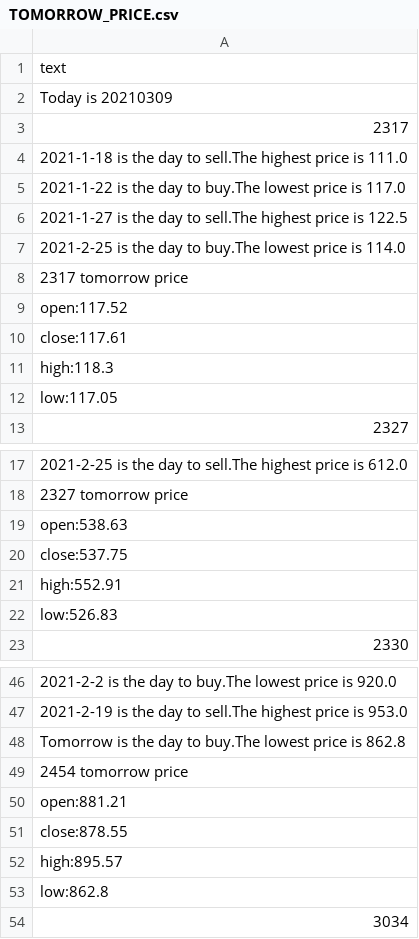
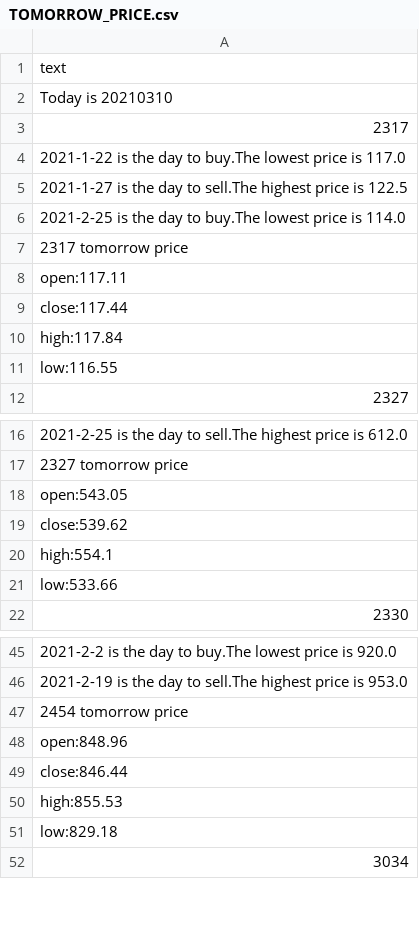
Before and after one commit to marktsao/stock_website, a CSV file: TOMORROW_PRICE.csv, drawn as a sheet; only a part is shown, gaps mark what is left out; removed rows and columns are numbered as before the commit, all else as after; the diff covers the shown part only; the diff names each change by its address in the sheet, - before the commit and + after, or states it on an @@ line.

```diff
--- a/TOMORROW_PRICE.csv
+++ b/TOMORROW_PRICE.csv
-A2: Today is 20210309
+A2: Today is 20210310
-row 4: 2021-1-18 is the day to sell.The highest price is 111.0
-A8: open:117.52
+A8: open:117.11
-A9: close:117.61
+A9: close:117.44
-A10: high:118.3
+A10: high:117.84
-A11: low:117.05
+A11: low:116.55
-A18: open:538.63
+A18: open:543.05
-A19: close:537.75
+A19: close:539.62
-A20: high:552.91
+A20: high:554.1
-A21: low:526.83
+A21: low:533.66
-row 48: Tomorrow is the day to buy.The lowest price is 862.8
-A48: open:881.21
+A48: open:848.96
-A49: close:878.55
+A49: close:846.44
-A50: high:895.57
+A50: high:855.53
-A51: low:862.8
+A51: low:829.18
```
Also changed, not shown: 1 removed row and 16 edited cells elsewhere in this file, 9 other files.
